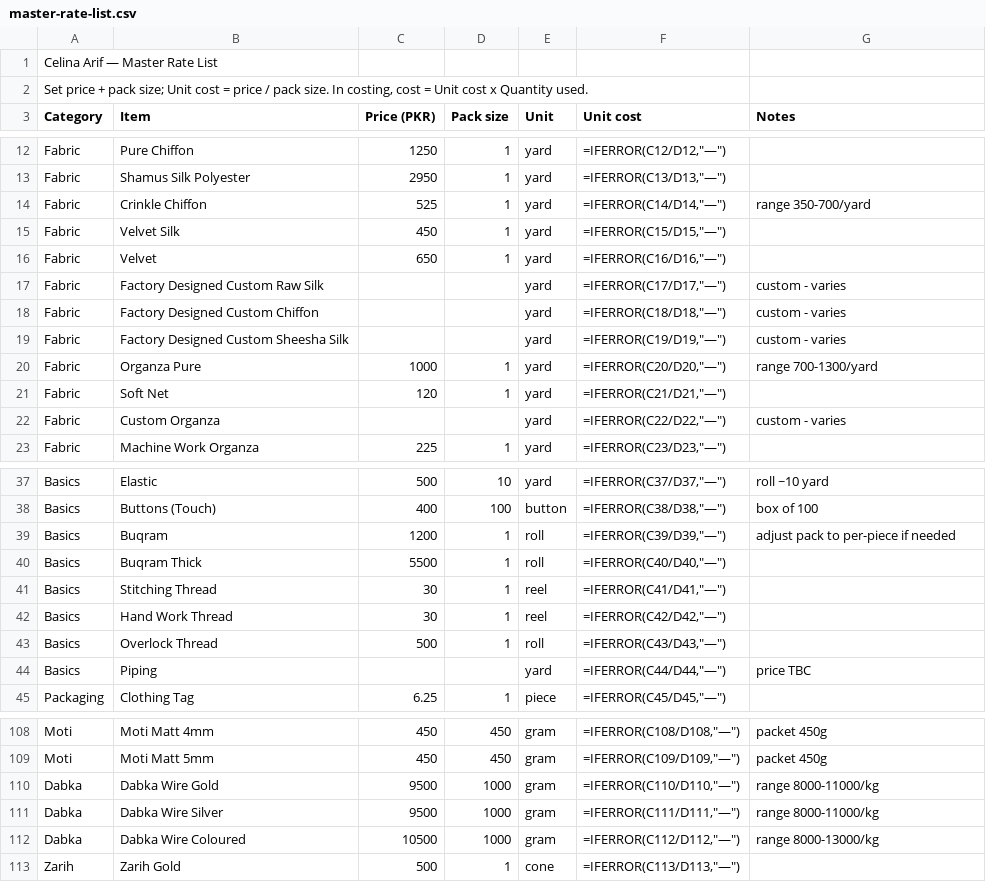
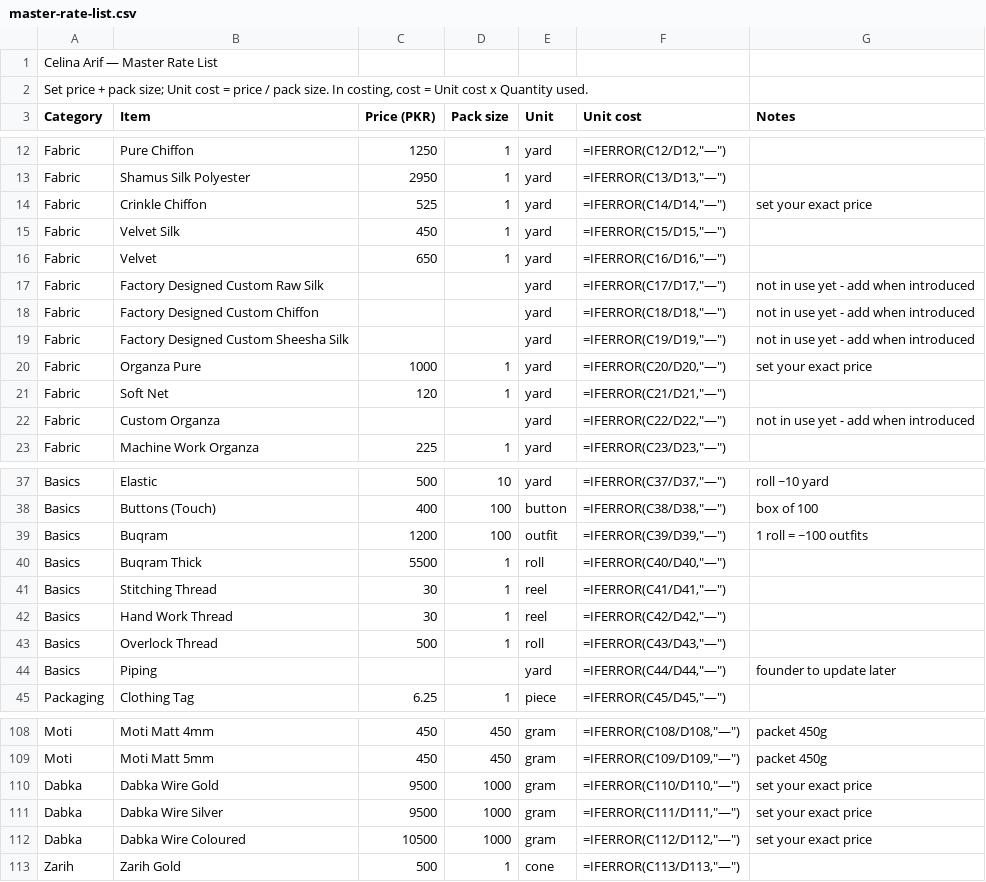
Before and after one commit to celinaarif9-oss/Celina-Arif, a CSV file: finance/costing/master-rate-list.csv, drawn as a sheet; only a part is shown, gaps mark what is left out.

```diff
--- a/finance/costing/master-rate-list.csv
+++ b/finance/costing/master-rate-list.csv
@@ -13,11 +13,11 @@ Fabric,Pure Chiffon,1250,1,yard,"=IFERROR(C12/D12,""—"")",
 Fabric,Shamus Silk Polyester,2950,1,yard,"=IFERROR(C13/D13,""—"")",
-Fabric,Crinkle Chiffon,525,1,yard,"=IFERROR(C14/D14,""—"")",range 350-700/yard
+Fabric,Crinkle Chiffon,525,1,yard,"=IFERROR(C14/D14,""—"")",set your exact price
 Fabric,Velvet Silk,450,1,yard,"=IFERROR(C15/D15,""—"")",
 Fabric,Velvet,650,1,yard,"=IFERROR(C16/D16,""—"")",
-Fabric,Factory Designed Custom Raw Silk,,,yard,"=IFERROR(C17/D17,""—"")",custom - varies
-Fabric,Factory Designed Custom Chiffon,,,yard,"=IFERROR(C18/D18,""—"")",custom - varies
-Fabric,Factory Designed Custom Sheesha Silk,,,yard,"=IFERROR(C19/D19,""—"")",custom - varies
-Fabric,Organza Pure,1000,1,yard,"=IFERROR(C20/D20,""—"")",range 700-1300/yard
+Fabric,Factory Designed Custom Raw Silk,,,yard,"=IFERROR(C17/D17,""—"")",not in use yet - add when introduced
+Fabric,Factory Designed Custom Chiffon,,,yard,"=IFERROR(C18/D18,""—"")",not in use yet - add when introduced
+Fabric,Factory Designed Custom Sheesha Silk,,,yard,"=IFERROR(C19/D19,""—"")",not in use yet - add when introduced
+Fabric,Organza Pure,1000,1,yard,"=IFERROR(C20/D20,""—"")",set your exact price
 Fabric,Soft Net,120,1,yard,"=IFERROR(C21/D21,""—"")",
-Fabric,Custom Organza,,,yard,"=IFERROR(C22/D22,""—"")",custom - varies
+Fabric,Custom Organza,,,yard,"=IFERROR(C22/D22,""—"")",not in use yet - add when introduced
 Fabric,Machine Work Organza,225,1,yard,"=IFERROR(C23/D23,""—"")",
@@ -38,3 +38,3 @@ Basics,Elastic,500,10,yard,"=IFERROR(C37/D37,""—"")",roll ~10 yard
 Basics,Buttons (Touch),400,100,button,"=IFERROR(C38/D38,""—"")",box of 100
-Basics,Buqram,1200,1,roll,"=IFERROR(C39/D39,""—"")",adjust pack to per-piece if needed
+Basics,Buqram,1200,100,outfit,"=IFERROR(C39/D39,""—"")",1 roll = ~100 outfits
 Basics,Buqram Thick,5500,1,roll,"=IFERROR(C40/D40,""—"")",
@@ -43,3 +43,3 @@ Basics,Hand Work Thread,30,1,reel,"=IFERROR(C42/D42,""—"")",
 Basics,Overlock Thread,500,1,roll,"=IFERROR(C43/D43,""—"")",
-Basics,Piping,,,yard,"=IFERROR(C44/D44,""—"")",price TBC
+Basics,Piping,,,yard,"=IFERROR(C44/D44,""—"")",founder to update later
 Packaging,Clothing Tag,6.25,1,piece,"=IFERROR(C45/D45,""—"")",
@@ -109,5 +109,5 @@ Moti,Moti Matt 4mm,450,450,gram,"=IFERROR(C108/D108,""—"")",packet 450g
 Moti,Moti Matt 5mm,450,450,gram,"=IFERROR(C109/D109,""—"")",packet 450g
-Dabka,Dabka Wire Gold,9500,1000,gram,"=IFERROR(C110/D110,""—"")",range 8000-11000/kg
-Dabka,Dabka Wire Silver,9500,1000,gram,"=IFERROR(C111/D111,""—"")",range 8000-11000/kg
-Dabka,Dabka Wire Coloured,10500,1000,gram,"=IFERROR(C112/D112,""—"")",range 8000-13000/kg
+Dabka,Dabka Wire Gold,9500,1000,gram,"=IFERROR(C110/D110,""—"")",set your exact price
+Dabka,Dabka Wire Silver,9500,1000,gram,"=IFERROR(C111/D111,""—"")",set your exact price
+Dabka,Dabka Wire Coloured,10500,1000,gram,"=IFERROR(C112/D112,""—"")",set your exact price
 Zarih,Zarih Gold,500,1,cone,"=IFERROR(C113/D113,""—"")",
```
